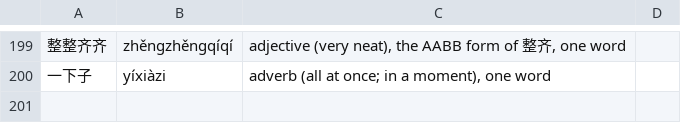
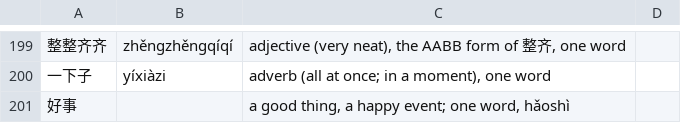
Before and after one commit to alvinyu20/hsk-path, a TSV file: content/lexicon-words.tsv, drawn as a sheet; only a part is shown, gaps mark what is left out.

```diff
--- a/content/lexicon-words.tsv
+++ b/content/lexicon-words.tsv
@@ -200 +200,2 @@
 一下子	yíxiàzi	adverb (all at once; in a moment), one word
+好事		a good thing, a happy event; one word, hǎoshì
```
Also changed, not shown: content/check-waivers.tsv, content/segment-prefer.tsv, 18 other files.
